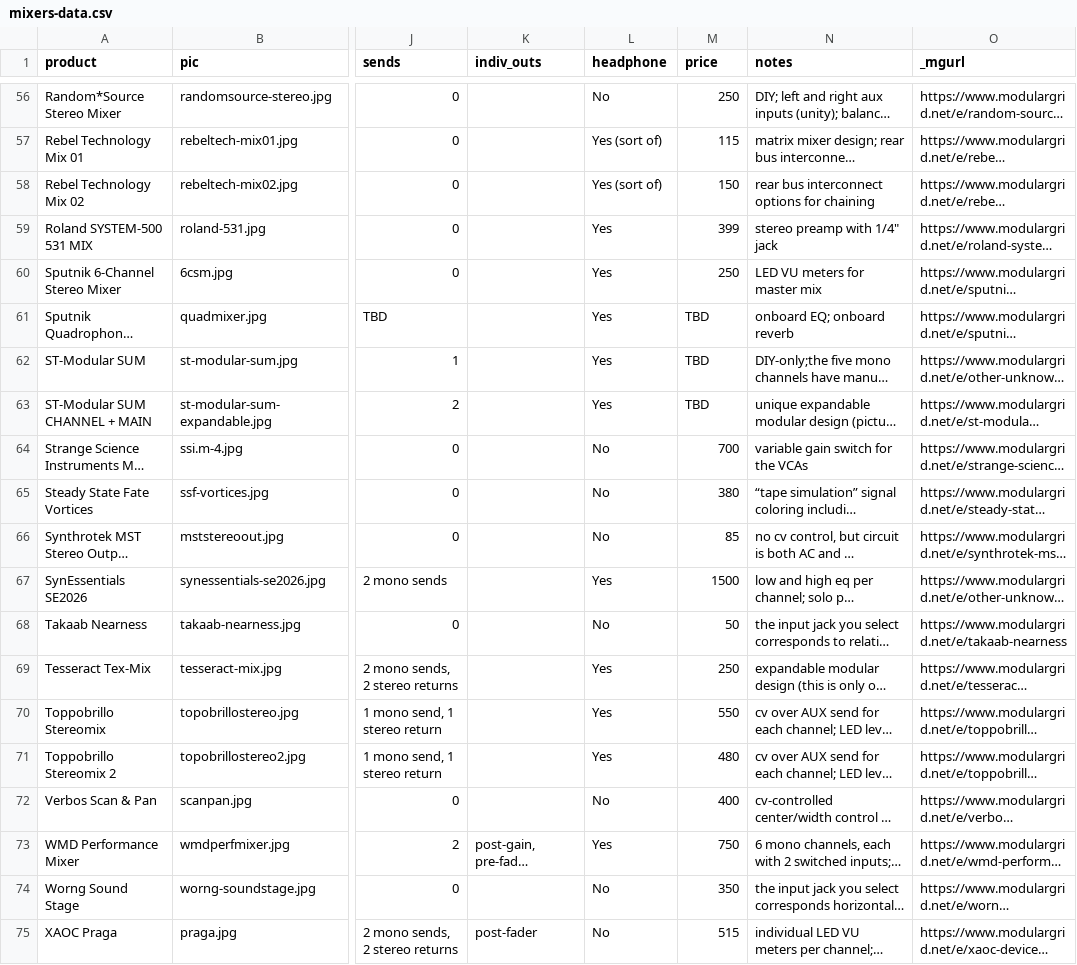
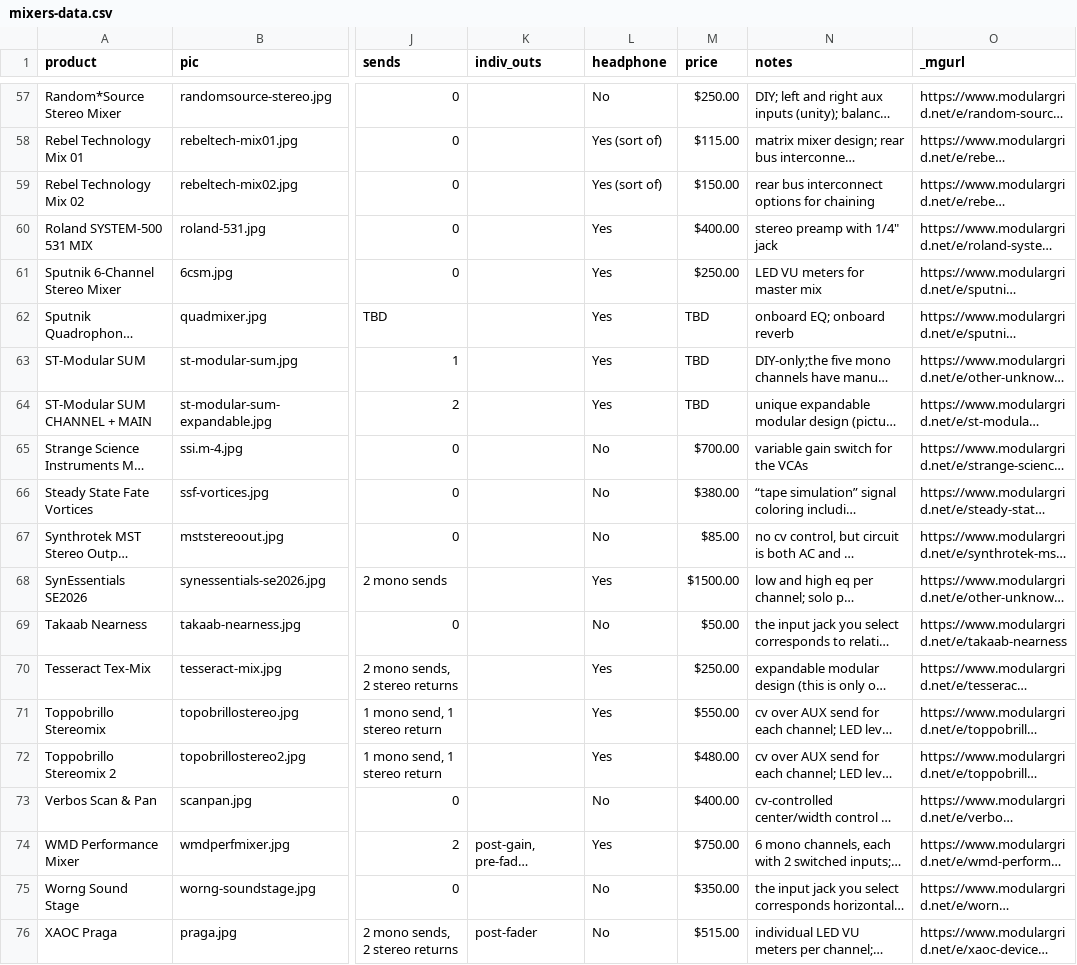
Before and after one commit to mdoudoroff/doudoroff.com, a CSV file: mixers/mixers-data.csv, drawn as a sheet; only a part is shown, gaps mark what is left out; long unchanged cells end in …; addresses are those after the commit; the diff covers the shown part only; the diff names each change by its address in the sheet, - before the commit and + after, or states it on an @@ line.

```diff
--- a/mixers/mixers-data.csv
+++ b/mixers/mixers-data.csv
-M57 (price): 250
+M57 (price): $250.00
-M58 (price): 115
+M58 (price): $115.00
-M59 (price): 150
+M59 (price): $150.00
-M60 (price): 399
+M60 (price): $400.00
-M61 (price): 250
+M61 (price): $250.00
-M65 (price): 700
+M65 (price): $700.00
-M66 (price): 380
+M66 (price): $380.00
-M67 (price): 85
+M67 (price): $85.00
-M68 (price): 1500
+M68 (price): $1500.00
-M69 (price): 50
+M69 (price): $50.00
-M70 (price): 250
+M70 (price): $250.00
-M71 (price): 550
+M71 (price): $550.00
-M72 (price): 480
+M72 (price): $480.00
-M73 (price): 400
+M73 (price): $400.00
-M74 (price): 750
+M74 (price): $750.00
-M75 (price): 350
+M75 (price): $350.00
-M76 (price): 515
+M76 (price): $515.00
```
Also changed, not shown: 1 added row and 52 edited cells elsewhere in this file, 4 other files.
